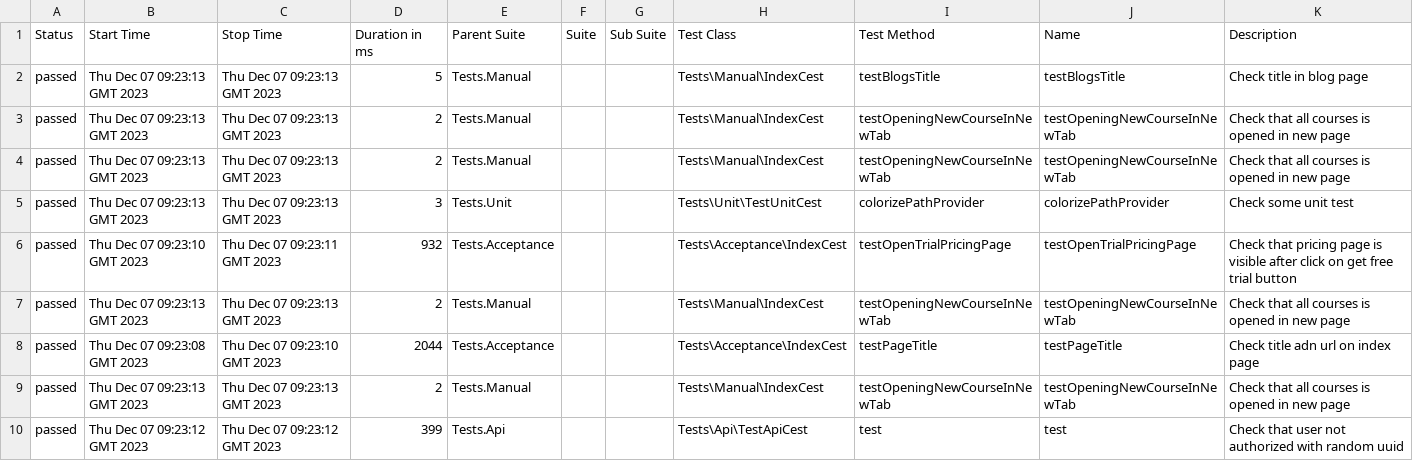
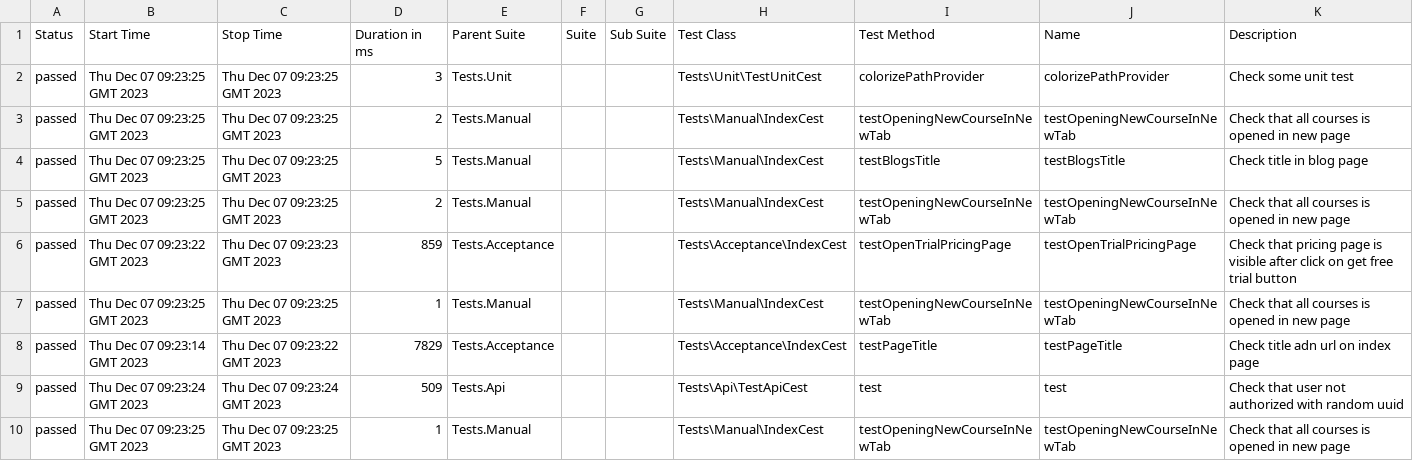
Before and after one commit to zyab1ik/allure-codecept-starter, a CSV file: 26/data/suites.csv, drawn as a sheet.

```diff
--- a/26/data/suites.csv
+++ b/26/data/suites.csv
@@ -1,10 +1,10 @@
 "Status","Start Time","Stop Time","Duration in ms","Parent Suite","Suite","Sub Suite","Test Class","Test Method","Name","Description"
-"passed","Thu Dec 07 09:23:13 GMT 2023","Thu Dec 07 09:23:13 GMT 2023","5","Tests.Manual","","","Tests\Manual\IndexCest","testBlogsTitle","testBlogsTitle","Check title in blog page"
-"passed","Thu Dec 07 09:23:13 GMT 2023","Thu Dec 07 09:23:13 GMT 2023","2","Tests.Manual","","","Tests\Manual\IndexCest","testOpeningNewCourseInNewTab","testOpeningNewCourseInNewTab","Check that all courses is opened in new page"
-"passed","Thu Dec 07 09:23:13 GMT 2023","Thu Dec 07 09:23:13 GMT 2023","2","Tests.Manual","","","Tests\Manual\IndexCest","testOpeningNewCourseInNewTab","testOpeningNewCourseInNewTab","Check that all courses is opened in new page"
-"passed","Thu Dec 07 09:23:13 GMT 2023","Thu Dec 07 09:23:13 GMT 2023","3","Tests.Unit","","","Tests\Unit\TestUnitCest","colorizePathProvider","colorizePathProvider","Check some unit test"
-"passed","Thu Dec 07 09:23:10 GMT 2023","Thu Dec 07 09:23:11 GMT 2023","932","Tests.Acceptance","","","Tests\Acceptance\IndexCest","testOpenTrialPricingPage","testOpenTrialPricingPage","Check that pricing page is visible after click on get free trial button"
-"passed","Thu Dec 07 09:23:13 GMT 2023","Thu Dec 07 09:23:13 GMT 2023","2","Tests.Manual","","","Tests\Manual\IndexCest","testOpeningNewCourseInNewTab","testOpeningNewCourseInNewTab","Check that all courses is opened in new page"
-"passed","Thu Dec 07 09:23:08 GMT 2023","Thu Dec 07 09:23:10 GMT 2023","2044","Tests.Acceptance","","","Tests\Acceptance\IndexCest","testPageTitle","testPageTitle","Check title adn url on index page"
-"passed","Thu Dec 07 09:23:13 GMT 2023","Thu Dec 07 09:23:13 GMT 2023","2","Tests.Manual","","","Tests\Manual\IndexCest","testOpeningNewCourseInNewTab","testOpeningNewCourseInNewTab","Check that all courses is opened in new page"
-"passed","Thu Dec 07 09:23:12 GMT 2023","Thu Dec 07 09:23:12 GMT 2023","399","Tests.Api","","","Tests\Api\TestApiCest","test","test","Check that user not authorized with random uuid"
+"passed","Thu Dec 07 09:23:25 GMT 2023","Thu Dec 07 09:23:25 GMT 2023","3","Tests.Unit","","","Tests\Unit\TestUnitCest","colorizePathProvider","colorizePathProvider","Check some unit test"
+"passed","Thu Dec 07 09:23:25 GMT 2023","Thu Dec 07 09:23:25 GMT 2023","2","Tests.Manual","","","Tests\Manual\IndexCest","testOpeningNewCourseInNewTab","testOpeningNewCourseInNewTab","Check that all courses is opened in new page"
+"passed","Thu Dec 07 09:23:25 GMT 2023","Thu Dec 07 09:23:25 GMT 2023","5","Tests.Manual","","","Tests\Manual\IndexCest","testBlogsTitle","testBlogsTitle","Check title in blog page"
+"passed","Thu Dec 07 09:23:25 GMT 2023","Thu Dec 07 09:23:25 GMT 2023","2","Tests.Manual","","","Tests\Manual\IndexCest","testOpeningNewCourseInNewTab","testOpeningNewCourseInNewTab","Check that all courses is opened in new page"
+"passed","Thu Dec 07 09:23:22 GMT 2023","Thu Dec 07 09:23:23 GMT 2023","859","Tests.Acceptance","","","Tests\Acceptance\IndexCest","testOpenTrialPricingPage","testOpenTrialPricingPage","Check that pricing page is visible after click on get free trial button"
+"passed","Thu Dec 07 09:23:25 GMT 2023","Thu Dec 07 09:23:25 GMT 2023","1","Tests.Manual","","","Tests\Manual\IndexCest","testOpeningNewCourseInNewTab","testOpeningNewCourseInNewTab","Check that all courses is opened in new page"
+"passed","Thu Dec 07 09:23:14 GMT 2023","Thu Dec 07 09:23:22 GMT 2023","7829","Tests.Acceptance","","","Tests\Acceptance\IndexCest","testPageTitle","testPageTitle","Check title adn url on index page"
+"passed","Thu Dec 07 09:23:24 GMT 2023","Thu Dec 07 09:23:24 GMT 2023","509","Tests.Api","","","Tests\Api\TestApiCest","test","test","Check that user not authorized with random uuid"
+"passed","Thu Dec 07 09:23:25 GMT 2023","Thu Dec 07 09:23:25 GMT 2023","1","Tests.Manual","","","Tests\Manual\IndexCest","testOpeningNewCourseInNewTab","testOpeningNewCourseInNewTab","Check that all courses is opened in new page"
```
Also changed, not shown: 34 other files.
